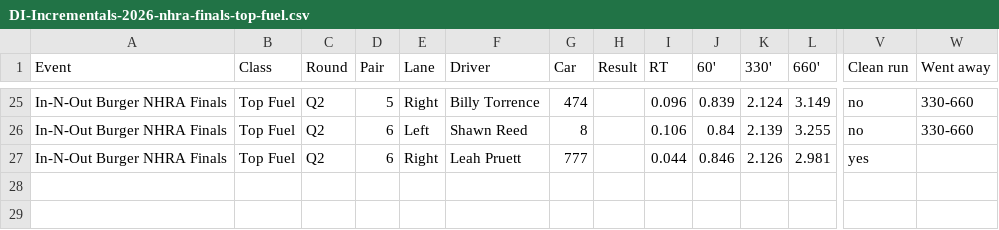
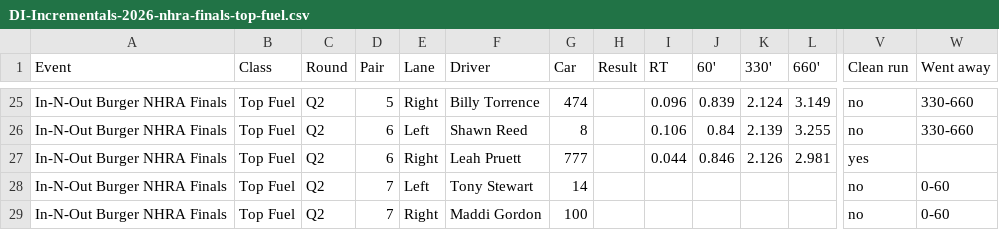
Before and after one commit to wes-buck/di-incrementals, a CSV file: events/2026-nhra-finals/top-fuel/DI-Incrementals-2026-nhra-finals-top-fuel.csv, drawn as a sheet; only a part is shown, gaps mark what is left out; rows hold the shown columns only; the diff names each change by its address in the sheet, - before the commit and + after, or states it on an @@ line.

Commit message:
Update: In-N-Out Burger NHRA Finals | Top Fuel Q1,Q2; Funny Car Q1; Pro Stock Q1,Q2; Pro Stock Motorcycle Q1,Q2

```diff
--- a/events/2026-nhra-finals/top-fuel/DI-Incrementals-2026-nhra-finals-top-fuel.csv
+++ b/events/2026-nhra-finals/top-fuel/DI-Incrementals-2026-nhra-finals-top-fuel.csv
+row 28: In-N-Out Burger NHRA Finals | Top Fuel | Q2 | 7 | Left | Tony Stewart | 14 |  |  |  |  |  | no | 0-60
+row 29: In-N-Out Burger NHRA Finals | Top Fuel | Q2 | 7 | Right | Maddi Gordon | 100 |  |  |  |  |  | no | 0-60
```
Also changed, not shown: top-fuel/DI-Incrementals-2026-nhra-finals-top-fuel.csv, 13 other files.
